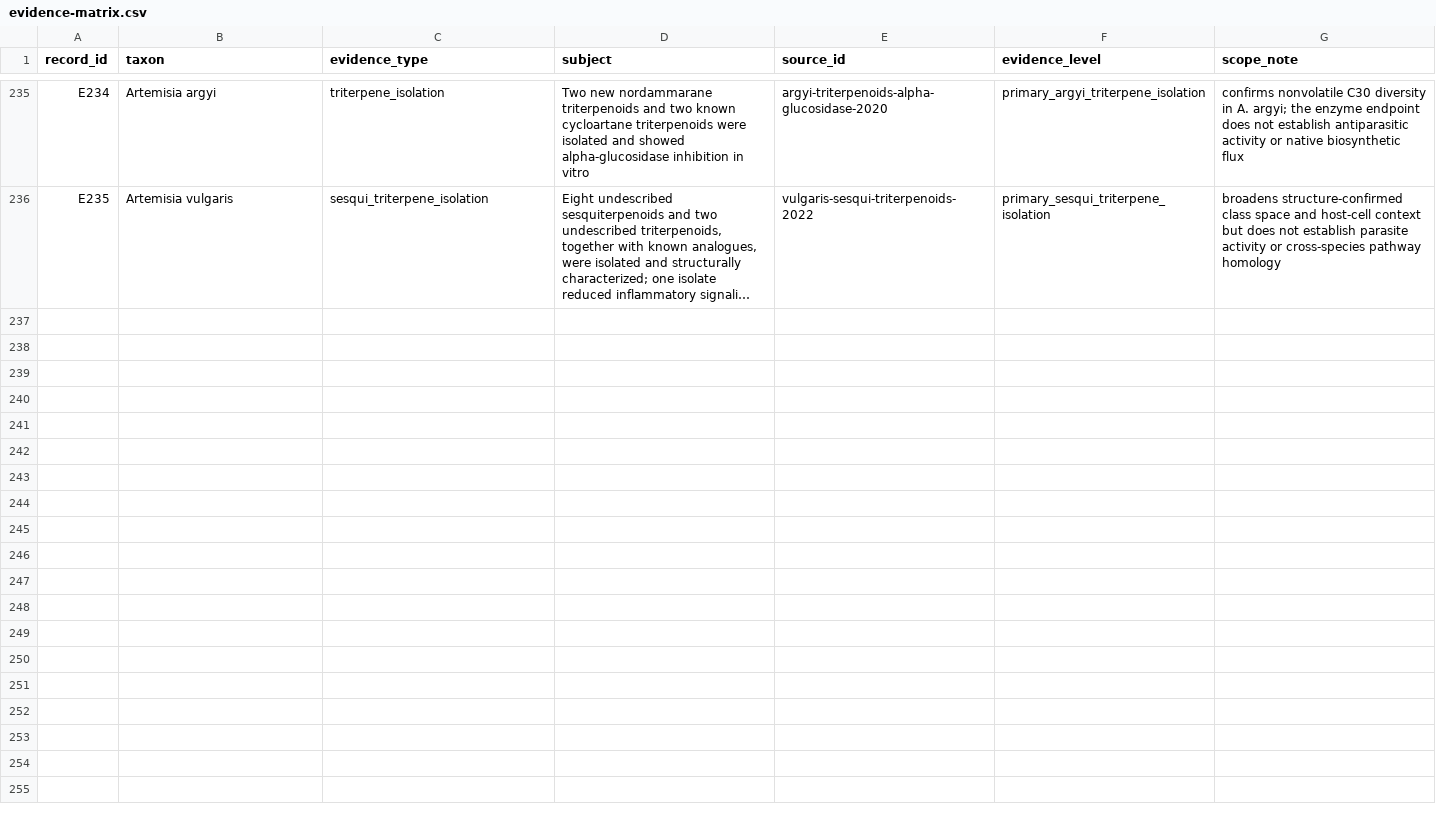
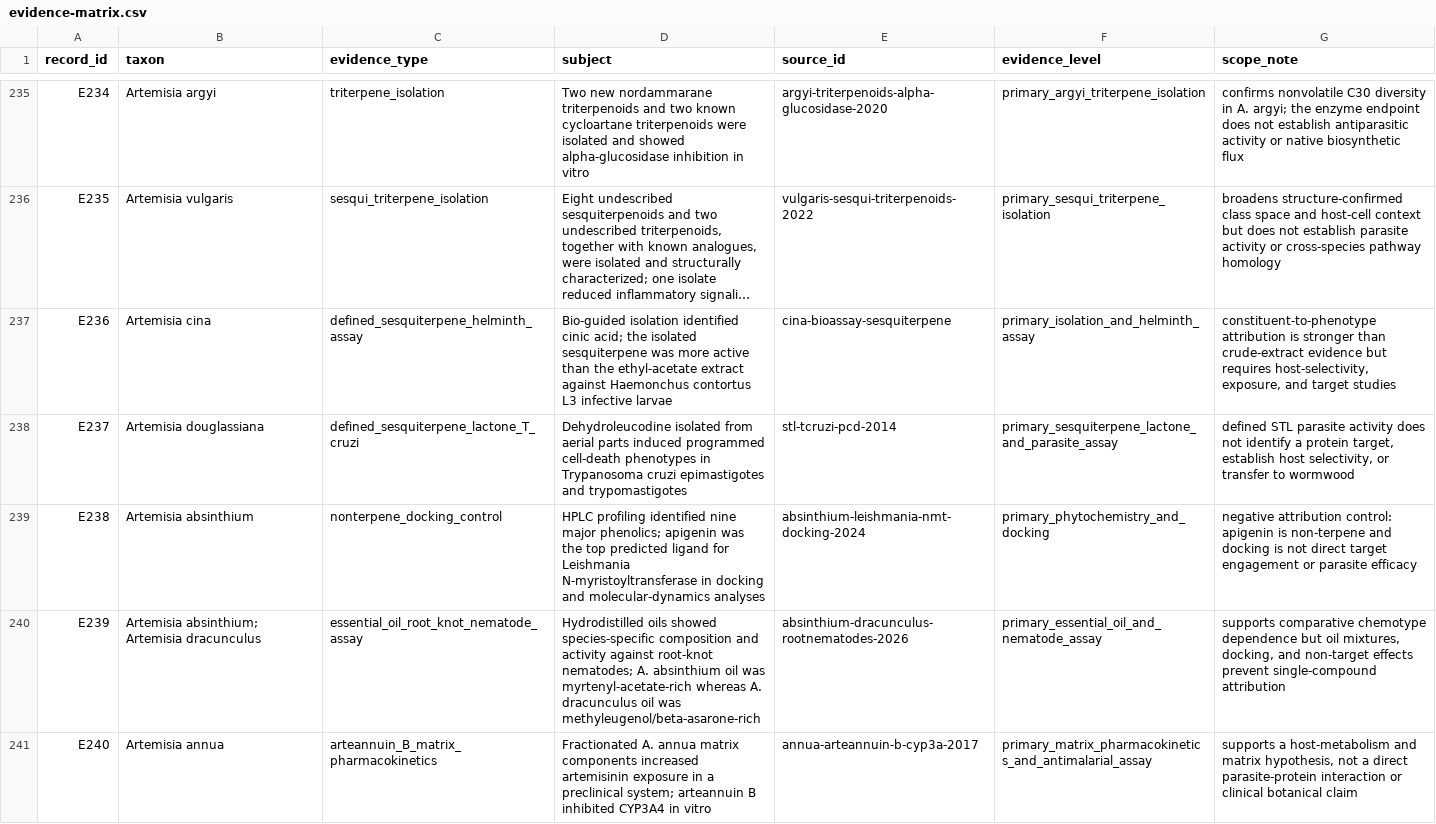
Before and after one commit to dcmcshan/artemisia, a CSV file: manuscript/evidence-matrix.csv, drawn as a sheet; only a part is shown, gaps mark what is left out; long unchanged cells end in …; the diff names each change by its address in the sheet, - before the commit and + after, or states it on an @@ line.

Commit message:
Add constituent-resolved parasite evidence

```diff
--- a/manuscript/evidence-matrix.csv
+++ b/manuscript/evidence-matrix.csv
+row 237: E236 | Artemisia cina | defined_sesquiterpene_helminth_assay | Bio-guided isolation identified cinic acid; the isolated sesquiterpene was more active than the ethyl-acetate extract against Haemonchus contortus L3 infective larvae | cina-bioassay-sesquiterpene | primary_isolation_and_helminth_assay | constituent-to-phenotype attribution is stronger than crude-extract evidence but requires host-selectivity, exposure, and target studies
+row 238: E237 | Artemisia douglassiana | defined_sesquiterpene_lactone_T_cruzi | Dehydroleucodine isolated from aerial parts induced programmed cell-death phenotypes in Trypanosoma cruzi epimastigotes and trypomastigotes | stl-tcruzi-pcd-2014 | primary_sesquiterpene_lactone_and_parasite_assay | defined STL parasite activity does not identify a protein target, establish host selectivity, or transfer to wormwood
+row 239: E238 | Artemisia absinthium | nonterpene_docking_control | HPLC profiling identified nine major phenolics; apigenin was the top predicted ligand for Leishmania N-myristoyltransferase in docking and molecular-dynamics analyses | absinthium-leishmania-nmt-docking-2024 | primary_phytochemistry_and_docking | negative attribution control: apigenin is non-terpene and docking is not direct target engagement or parasite efficacy
+row 240: E239 | Artemisia absinthium; Artemisia dracunculus | essential_oil_root_knot_nematode_assay | Hydrodistilled oils showed species-specific composition and activity against root-knot nematodes; A. absinthium oil was myrtenyl-acetate-rich whereas A. dracunculus oil was methyleugenol/beta-asarone-rich | absinthium-dracunculus-rootnematodes-2026 | primary_essential_oil_and_nematode_assay | supports comparative chemotype dependence but oil mixtures, docking, and non-target effects prevent single-compound attribution
+row 241: E240 | Artemisia annua | arteannuin_B_matrix_pharmacokinetics | Fractionated A. annua matrix components increased artemisinin exposure in a preclinical system; arteannuin B inhibited CYP3A4 in vitro | annua-arteannuin-b-cyp3a-2017 | primary_matrix_pharmacokinetics_and_antimalarial_assay | supports a host-metabolism and matrix hypothesis, not a direct parasite-protein interaction or clinical botanical claim
```
Also changed, not shown: manuscript/antiparasitic-evidence.csv, manuscript/claim-audit.csv, 9 other files.
